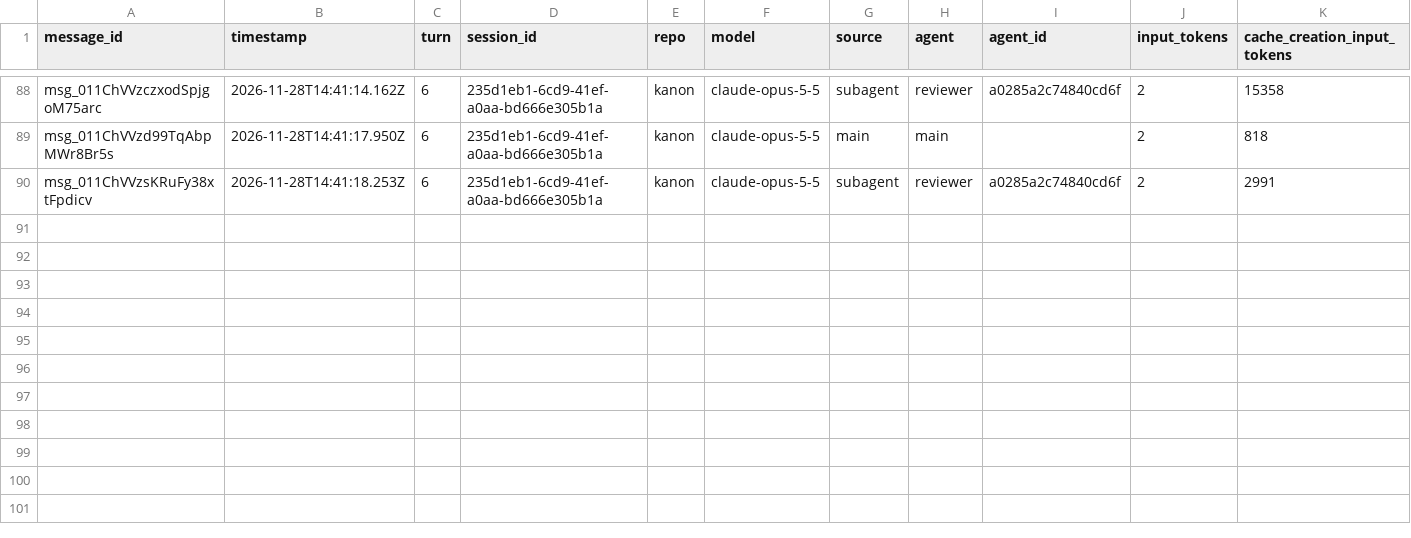
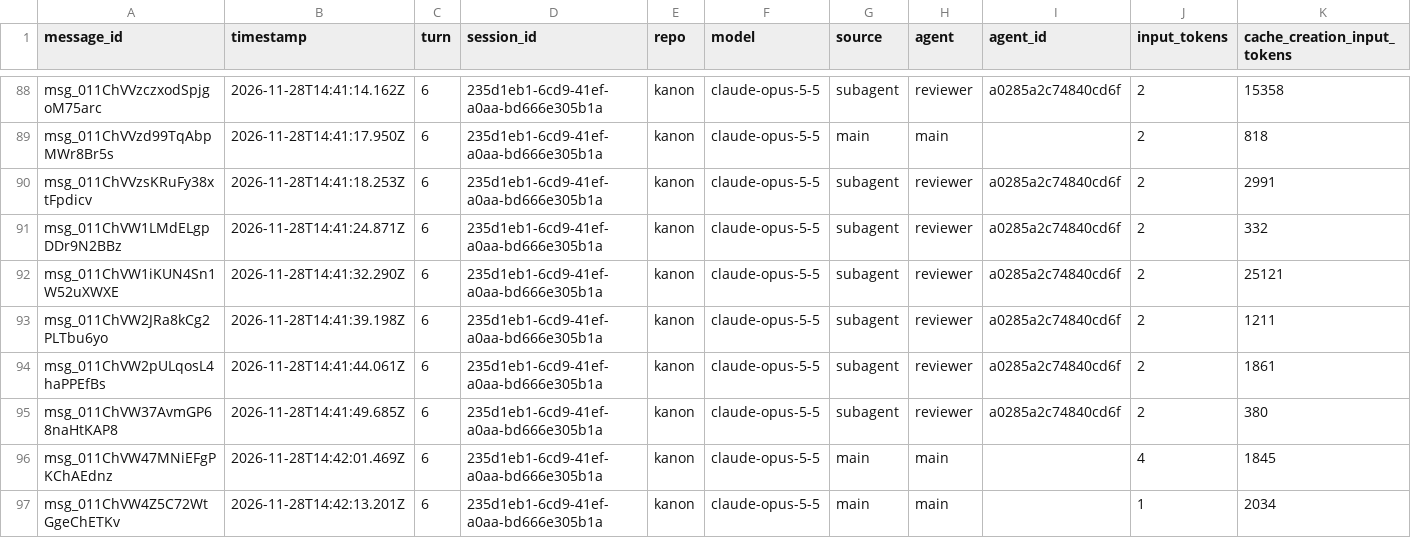
Before and after one commit to rhope-ops/kanon, a CSV file: sessions/235d1eb1-6cd9-41ef-a0aa-bd666e305b1a.csv, drawn as a sheet; only a part is shown, gaps mark what is left out; rows hold the shown columns only; the diff names each change by its address in the sheet, - before the commit and + after, or states it on an @@ line.

```diff
--- a/sessions/235d1eb1-6cd9-41ef-a0aa-bd666e305b1a.csv
+++ b/sessions/235d1eb1-6cd9-41ef-a0aa-bd666e305b1a.csv
+row 91: msg_011ChVW1LMdELgpDDr9N2BBz | 2026-11-28T14:41:24.871Z | 6 | 235d1eb1-6cd9-41ef-a0aa-bd666e305b1a | kanon | claude-opus-5-5 | subagent | reviewer | a0285a2c74840cd6f | 2 | 332
+row 92: msg_011ChVW1iKUN4Sn1W52uXWXE | 2026-11-28T14:41:32.290Z | 6 | 235d1eb1-6cd9-41ef-a0aa-bd666e305b1a | kanon | claude-opus-5-5 | subagent | reviewer | a0285a2c74840cd6f | 2 | 25121
+row 93: msg_011ChVW2JRa8kCg2PLTbu6yo | 2026-11-28T14:41:39.198Z | 6 | 235d1eb1-6cd9-41ef-a0aa-bd666e305b1a | kanon | claude-opus-5-5 | subagent | reviewer | a0285a2c74840cd6f | 2 | 1211
+row 94: msg_011ChVW2pULqosL4haPPEfBs | 2026-11-28T14:41:44.061Z | 6 | 235d1eb1-6cd9-41ef-a0aa-bd666e305b1a | kanon | claude-opus-5-5 | subagent | reviewer | a0285a2c74840cd6f | 2 | 1861
+row 95: msg_011ChVW37AvmGP68naHtKAP8 | 2026-11-28T14:41:49.685Z | 6 | 235d1eb1-6cd9-41ef-a0aa-bd666e305b1a | kanon | claude-opus-5-5 | subagent | reviewer | a0285a2c74840cd6f | 2 | 380
+row 96: msg_011ChVW47MNiEFgPKChAEdnz | 2026-11-28T14:42:01.469Z | 6 | 235d1eb1-6cd9-41ef-a0aa-bd666e305b1a | kanon | claude-opus-5-5 | main | main |  | 4 | 1845
+row 97: msg_011ChVW4Z5C72WtGgeChETKv | 2026-11-28T14:42:13.201Z | 6 | 235d1eb1-6cd9-41ef-a0aa-bd666e305b1a | kanon | claude-opus-5-5 | main | main |  | 1 | 2034
```
